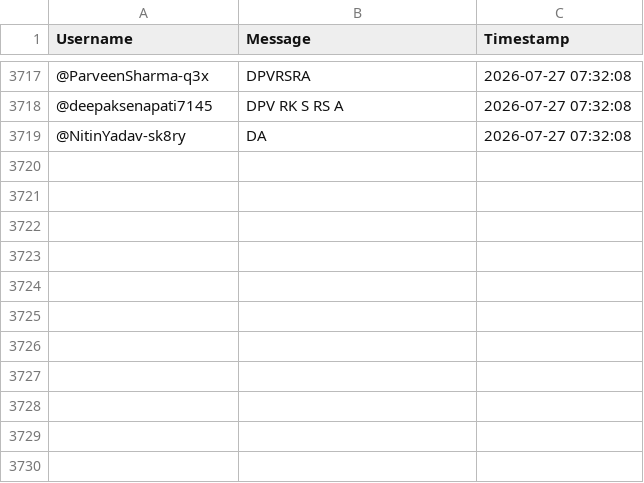
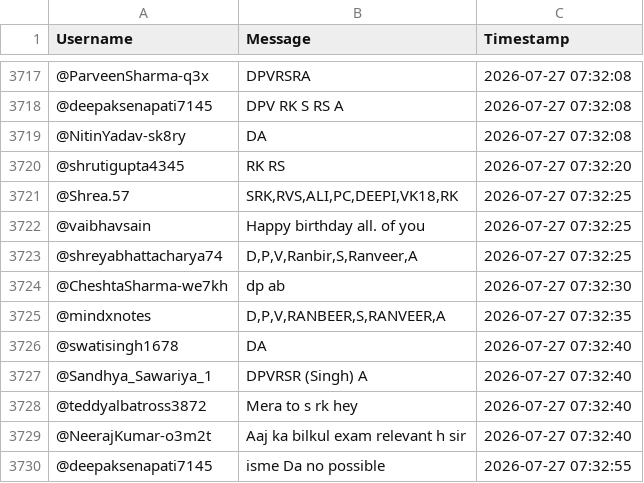
Before and after one commit to sjskkaka281/Ytsc, a CSV file: chat_db_V1CIGWdJkDk.csv, drawn as a sheet; only a part is shown, gaps mark what is left out.

```diff
--- a/chat_db_V1CIGWdJkDk.csv
+++ b/chat_db_V1CIGWdJkDk.csv
@@ -3719 +3719,12 @@ Username,Message,Timestamp
 @NitinYadav-sk8ry,DA,2026-07-27 07:32:08
+@shrutigupta4345,RK RS,2026-07-27 07:32:20
+@Shrea.57,"SRK,RVS,ALI,PC,DEEPI,VK18,RK",2026-07-27 07:32:25
+@vaibhavsain,Happy birthday all. of you ,2026-07-27 07:32:25
+@shreyabhattacharya74,"D,P,V,Ranbir,S,Ranveer,A",2026-07-27 07:32:25
+@CheshtaSharma-we7kh,dp ab,2026-07-27 07:32:30
+@mindxnotes,"D,P,V,RANBEER,S,RANVEER,A",2026-07-27 07:32:35
+@swatisingh1678,DA,2026-07-27 07:32:40
+@Sandhya_Sawariya_1,DPVRSR (Singh) A,2026-07-27 07:32:40
+@teddyalbatross3872,Mera to s rk hey,2026-07-27 07:32:40
+@NeerajKumar-o3m2t,Aaj ka bilkul exam relevant h sir,2026-07-27 07:32:40
+@deepaksenapati7145,isme Da no possible,2026-07-27 07:32:55
```
